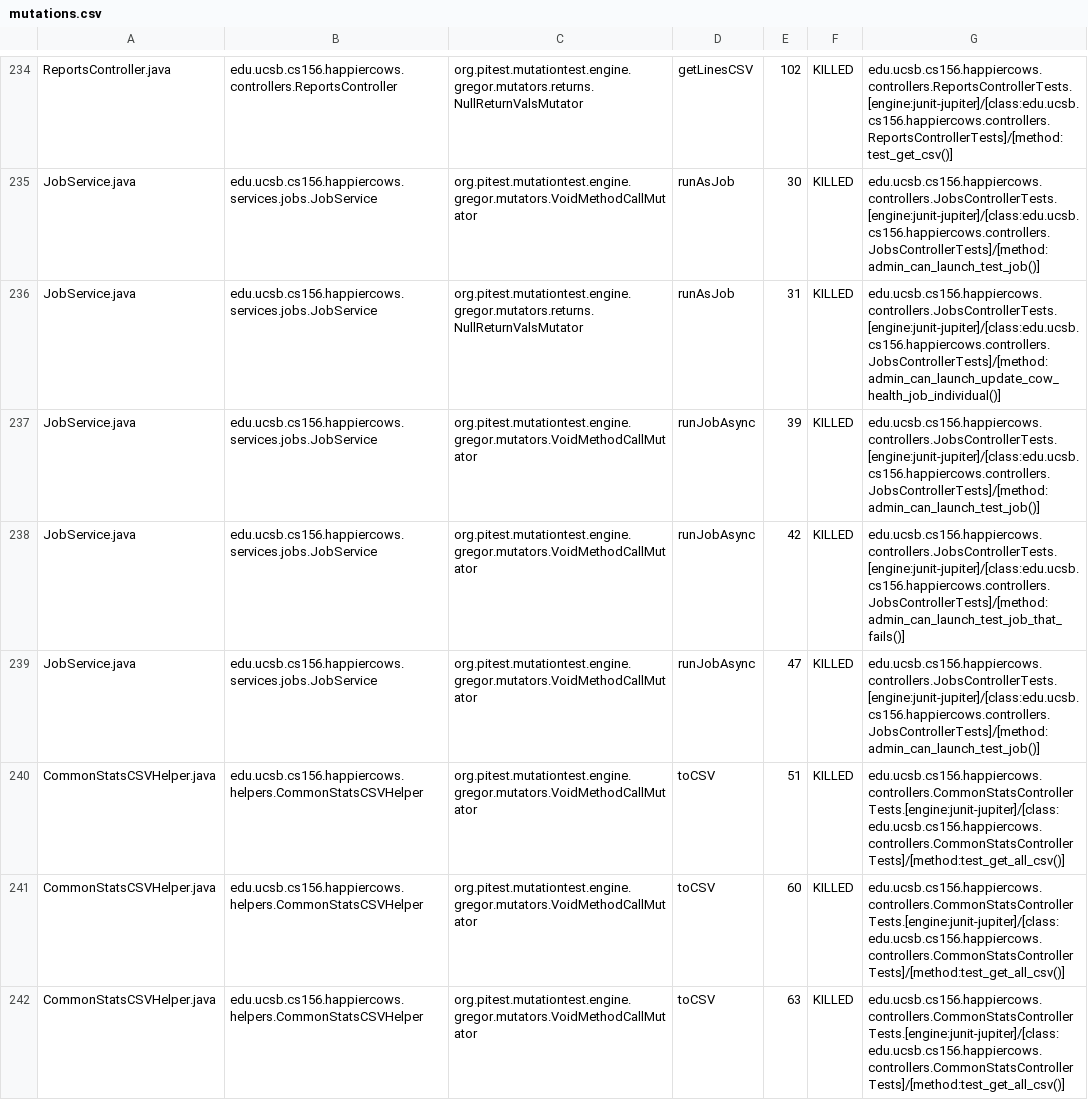
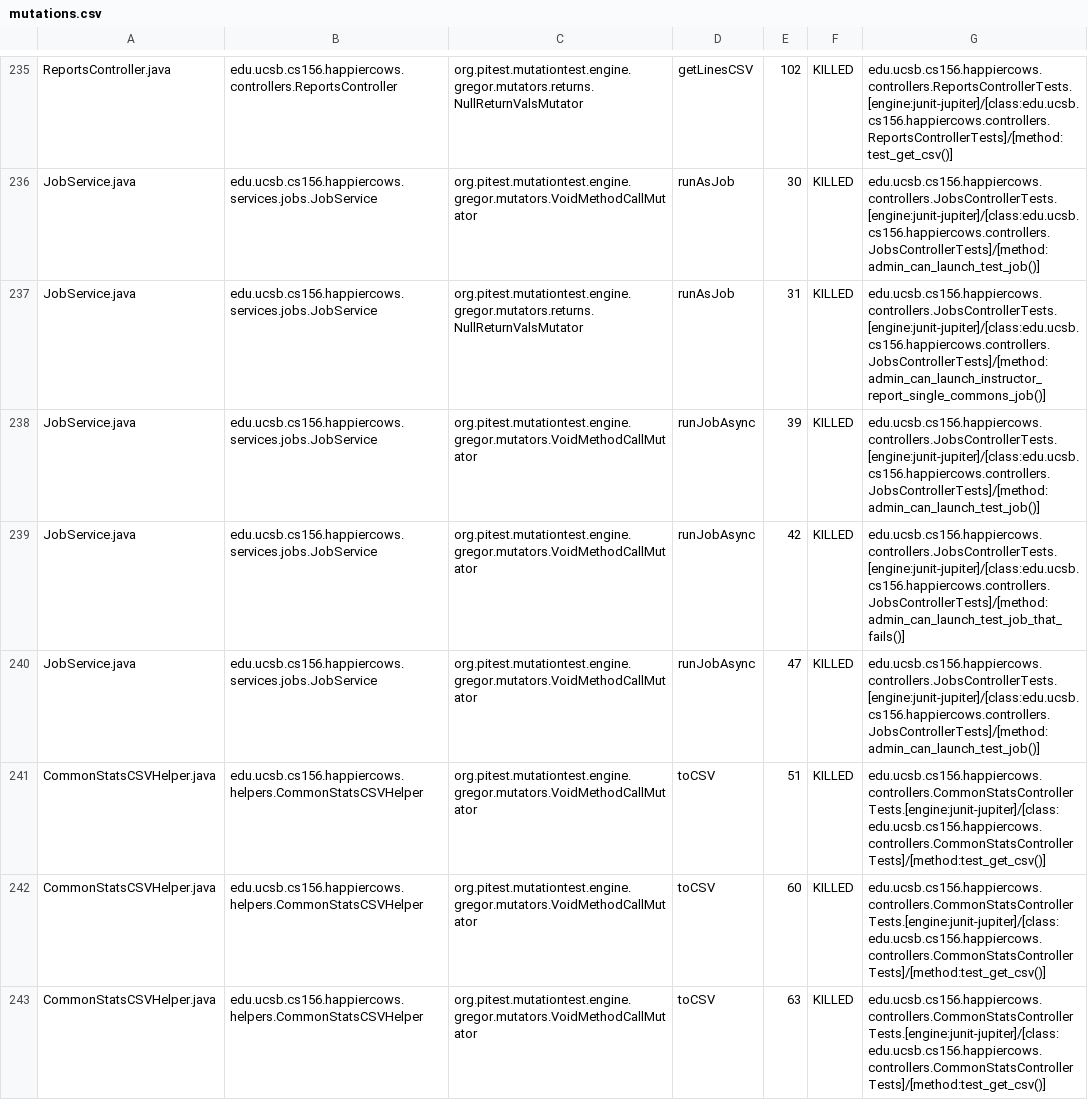
Before and after one commit to ucsb-cs156-w24/proj-happy-cows-w24-4pm-3, a CSV file: prs/30/pitest/mutations.csv, drawn as a sheet; only a part is shown, gaps mark what is left out; the diff covers the shown part only.

Commit message:
Deploying to gh-pages from @ ucsb-cs156-w24/proj-happy-cows-w24-4pm-3@087db2355559467bb11dfa9435f587708eb788c0 🚀

```diff
--- a/prs/30/pitest/mutations.csv
+++ b/prs/30/pitest/mutations.csv
@@ -235,3 +236,3 @@ ReportsController.java,edu.ucsb.cs156.happiercows.controllers.ReportsController,
 JobService.java,edu.ucsb.cs156.happiercows.services.jobs.JobService,org.pitest.mutationtest.engine.gregor.mutators.VoidMethodCallMutator,runAsJob,30,KILLED,edu.ucsb.cs156.happiercows.controllers.JobsControllerTests.[engine:junit-jupiter]/[class:edu.ucsb.cs156.happiercows.controllers.JobsControllerTests]/[method:admin_can_launch_test_job()]
-JobService.java,edu.ucsb.cs156.happiercows.services.jobs.JobService,org.pitest.mutationtest.engine.gregor.mutators.returns.NullReturnValsMutator,runAsJob,31,KILLED,edu.ucsb.cs156.happiercows.controllers.JobsControllerTests.[engine:junit-jupiter]/[class:edu.ucsb.cs156.happiercows.controllers.JobsControllerTests]/[method:admin_can_launch_update_cow_health_job_individual()]
+JobService.java,edu.ucsb.cs156.happiercows.services.jobs.JobService,org.pitest.mutationtest.engine.gregor.mutators.returns.NullReturnValsMutator,runAsJob,31,KILLED,edu.ucsb.cs156.happiercows.controllers.JobsControllerTests.[engine:junit-jupiter]/[class:edu.ucsb.cs156.happiercows.controllers.JobsControllerTests]/[method:admin_can_launch_instructor_report_single_commons_job()]
 JobService.java,edu.ucsb.cs156.happiercows.services.jobs.JobService,org.pitest.mutationtest.engine.gregor.mutators.VoidMethodCallMutator,runJobAsync,39,KILLED,edu.ucsb.cs156.happiercows.controllers.JobsControllerTests.[engine:junit-jupiter]/[class:edu.ucsb.cs156.happiercows.controllers.JobsControllerTests]/[method:admin_can_launch_test_job()]
@@ -239,4 +240,4 @@ JobService.java,edu.ucsb.cs156.happiercows.services.jobs.JobService,org.pitest.m
 JobService.java,edu.ucsb.cs156.happiercows.services.jobs.JobService,org.pitest.mutationtest.engine.gregor.mutators.VoidMethodCallMutator,runJobAsync,47,KILLED,edu.ucsb.cs156.happiercows.controllers.JobsControllerTests.[engine:junit-jupiter]/[class:edu.ucsb.cs156.happiercows.controllers.JobsControllerTests]/[method:admin_can_launch_test_job()]
-CommonStatsCSVHelper.java,edu.ucsb.cs156.happiercows.helpers.CommonStatsCSVHelper,org.pitest.mutationtest.engine.gregor.mutators.VoidMethodCallMutator,toCSV,51,KILLED,edu.ucsb.cs156.happiercows.controllers.CommonStatsControllerTests.[engine:junit-jupiter]/[class:edu.ucsb.cs156.happiercows.controllers.CommonStatsControllerTests]/[method:test_get_all_csv()]
-CommonStatsCSVHelper.java,edu.ucsb.cs156.happiercows.helpers.CommonStatsCSVHelper,org.pitest.mutationtest.engine.gregor.mutators.VoidMethodCallMutator,toCSV,60,KILLED,edu.ucsb.cs156.happiercows.controllers.CommonStatsControllerTests.[engine:junit-jupiter]/[class:edu.ucsb.cs156.happiercows.controllers.CommonStatsControllerTests]/[method:test_get_all_csv()]
-CommonStatsCSVHelper.java,edu.ucsb.cs156.happiercows.helpers.CommonStatsCSVHelper,org.pitest.mutationtest.engine.gregor.mutators.VoidMethodCallMutator,toCSV,63,KILLED,edu.ucsb.cs156.happiercows.controllers.CommonStatsControllerTests.[engine:junit-jupiter]/[class:edu.ucsb.cs156.happiercows.controllers.CommonStatsControllerTests]/[method:test_get_all_csv()]
+CommonStatsCSVHelper.java,edu.ucsb.cs156.happiercows.helpers.CommonStatsCSVHelper,org.pitest.mutationtest.engine.gregor.mutators.VoidMethodCallMutator,toCSV,51,KILLED,edu.ucsb.cs156.happiercows.controllers.CommonStatsControllerTests.[engine:junit-jupiter]/[class:edu.ucsb.cs156.happiercows.controllers.CommonStatsControllerTests]/[method:test_get_csv()]
+CommonStatsCSVHelper.java,edu.ucsb.cs156.happiercows.helpers.CommonStatsCSVHelper,org.pitest.mutationtest.engine.gregor.mutators.VoidMethodCallMutator,toCSV,60,KILLED,edu.ucsb.cs156.happiercows.controllers.CommonStatsControllerTests.[engine:junit-jupiter]/[class:edu.ucsb.cs156.happiercows.controllers.CommonStatsControllerTests]/[method:test_get_csv()]
+CommonStatsCSVHelper.java,edu.ucsb.cs156.happiercows.helpers.CommonStatsCSVHelper,org.pitest.mutationtest.engine.gregor.mutators.VoidMethodCallMutator,toCSV,63,KILLED,edu.ucsb.cs156.happiercows.controllers.CommonStatsControllerTests.[engine:junit-jupiter]/[class:edu.ucsb.cs156.happiercows.controllers.CommonStatsControllerTests]/[method:test_get_csv()]
```
Also changed, not shown: 1 added row and 95 edited cells elsewhere in this file, 50 other files.
